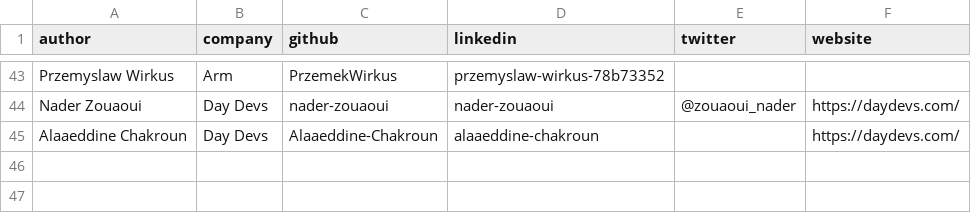
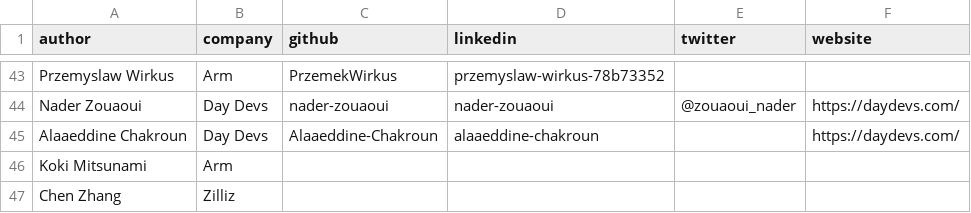
Before and after one commit to geremyCohen/arm-learning-paths, a CSV file: assets/contributors.csv, drawn as a sheet; only a part is shown, gaps mark what is left out.

Commit message:
Update contributors.csv

```diff
--- a/assets/contributors.csv
+++ b/assets/contributors.csv
@@ -45 +45,3 @@ Nader Zouaoui,Day Devs,nader-zouaoui,nader-zouaoui,@zouaoui_nader,https://daydev
 Alaaeddine Chakroun,Day Devs,Alaaeddine-Chakroun,alaaeddine-chakroun,,https://daydevs.com/
+Koki Mitsunami,Arm,,,,
+Chen Zhang,Zilliz,,,,
```
